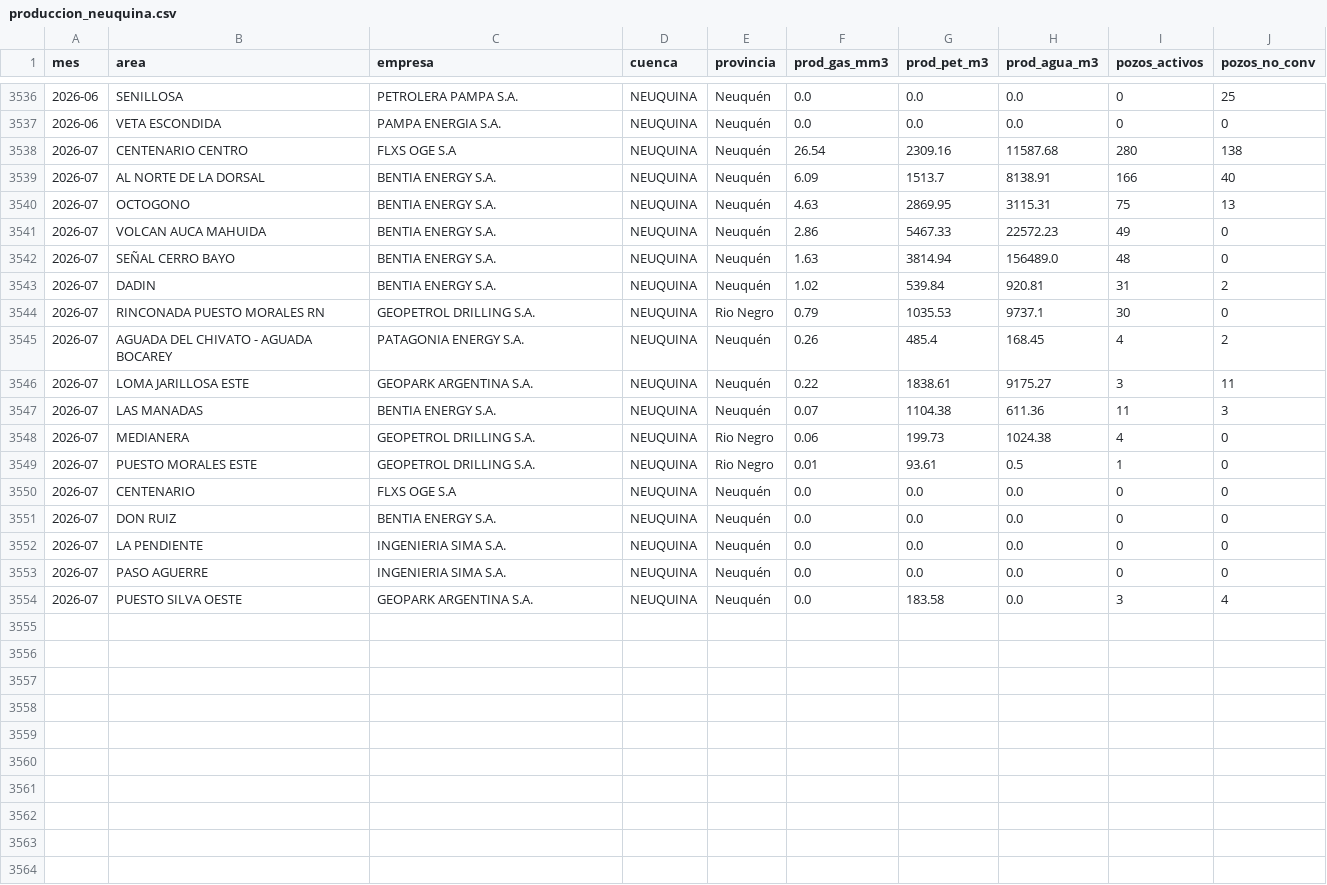
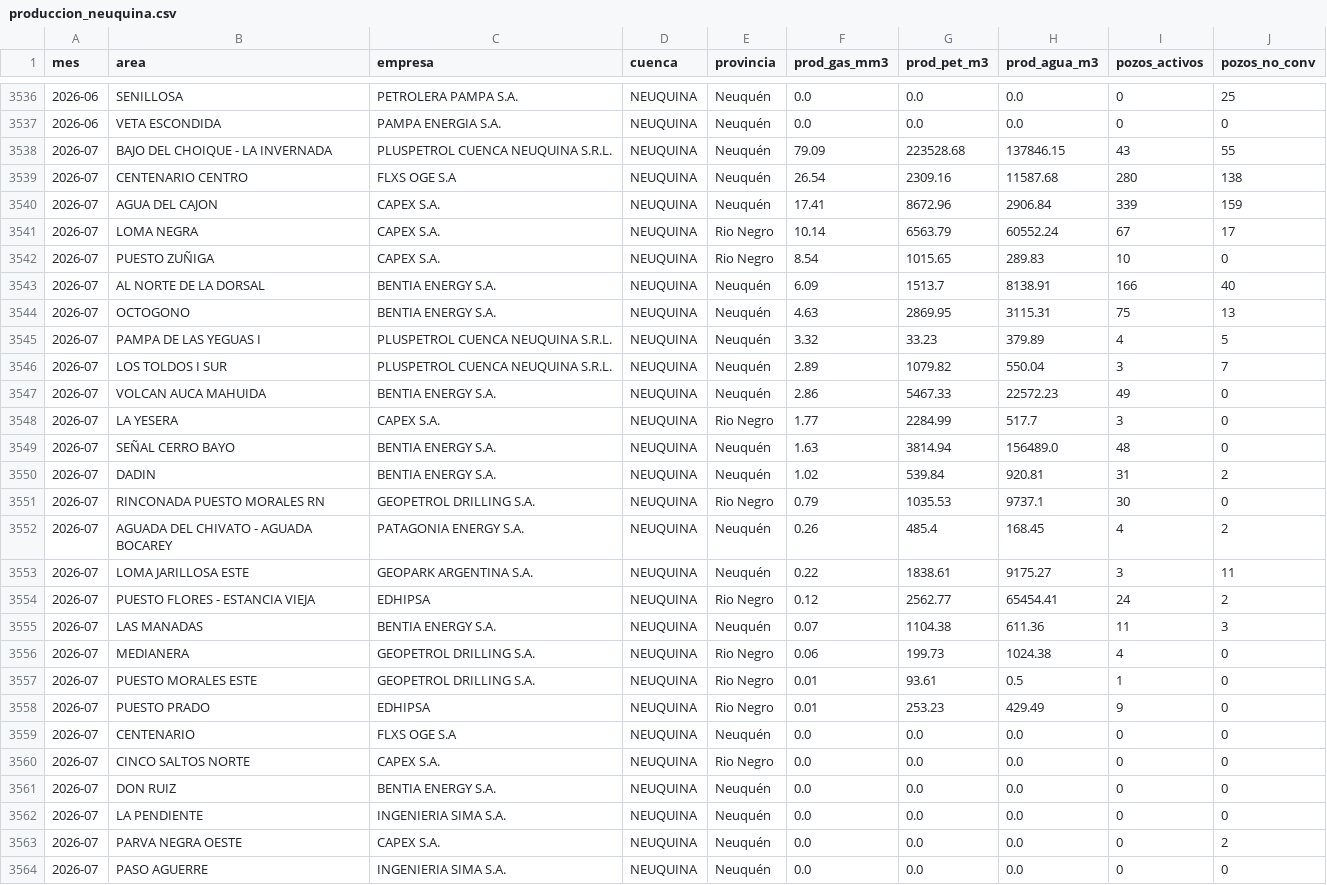
Before and after one commit to mpodeley/estado-red-gas, a CSV file: public/data/produccion_neuquina.csv, drawn as a sheet; only a part is shown, gaps mark what is left out; the shorter side is filled out with more unchanged rows; the diff covers the shown part only; the diff names each change by its address in the sheet, - before the commit and + after, or states it on an @@ line.

```diff
--- a/public/data/produccion_neuquina.csv
+++ b/public/data/produccion_neuquina.csv
+row 3538: 2026-07 | BAJO DEL CHOIQUE - LA INVERNADA | PLUSPETROL CUENCA NEUQUINA S.R.L. | NEUQUINA | Neuquén | 79.09 | 223528.68 | 137846.15 | 43 | 55
+row 3540: 2026-07 | AGUA DEL CAJON | CAPEX S.A. | NEUQUINA | Neuquén | 17.41 | 8672.96 | 2906.84 | 339 | 159
+row 3541: 2026-07 | LOMA NEGRA | CAPEX S.A. | NEUQUINA | Rio Negro | 10.14 | 6563.79 | 60552.24 | 67 | 17
+row 3542: 2026-07 | PUESTO ZUÑIGA | CAPEX S.A. | NEUQUINA | Rio Negro | 8.54 | 1015.65 | 289.83 | 10 | 0
+row 3545: 2026-07 | PAMPA DE LAS YEGUAS I | PLUSPETROL CUENCA NEUQUINA S.R.L. | NEUQUINA | Neuquén | 3.32 | 33.23 | 379.89 | 4 | 5
+row 3546: 2026-07 | LOS TOLDOS I SUR | PLUSPETROL CUENCA NEUQUINA S.R.L. | NEUQUINA | Neuquén | 2.89 | 1079.82 | 550.04 | 3 | 7
+row 3548: 2026-07 | LA YESERA | CAPEX S.A. | NEUQUINA | Rio Negro | 1.77 | 2284.99 | 517.7 | 3 | 0
+row 3554: 2026-07 | PUESTO FLORES - ESTANCIA VIEJA | EDHIPSA | NEUQUINA | Rio Negro | 0.12 | 2562.77 | 65454.41 | 24 | 2
+row 3558: 2026-07 | PUESTO PRADO | EDHIPSA | NEUQUINA | Rio Negro | 0.01 | 253.23 | 429.49 | 9 | 0
+row 3560: 2026-07 | CINCO SALTOS NORTE | CAPEX S.A. | NEUQUINA | Rio Negro | 0.0 | 0.0 | 0.0 | 0 | 0
+row 3563: 2026-07 | PARVA NEGRA OESTE | CAPEX S.A. | NEUQUINA | Neuquén | 0.0 | 0.0 | 0.0 | 0 | 2
```
Also changed, not shown: 1 added row, 1 removed row and 5 edited cells elsewhere in this file, public/data/carga_datos.csv, public/data/daily.csv, 34 other files.
